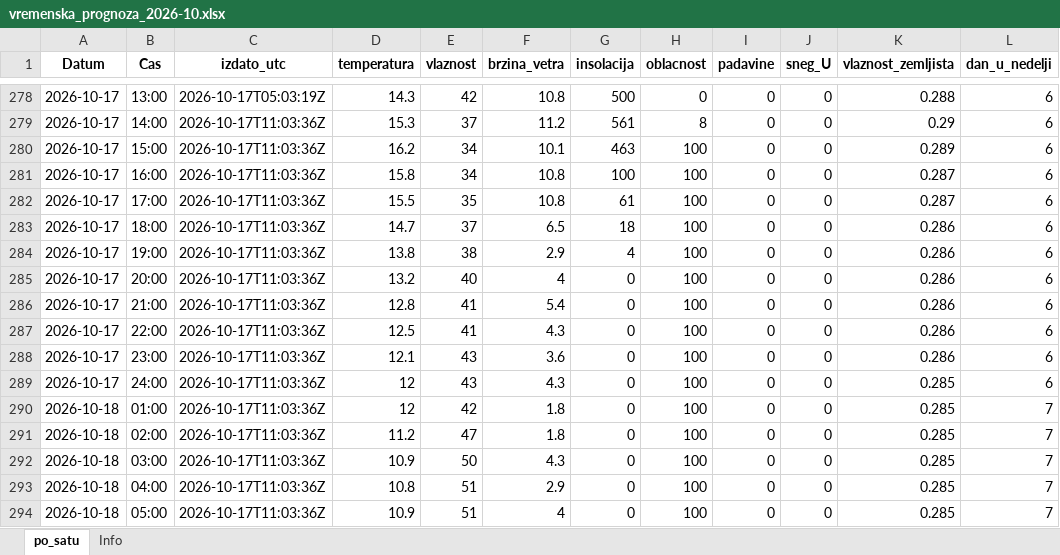
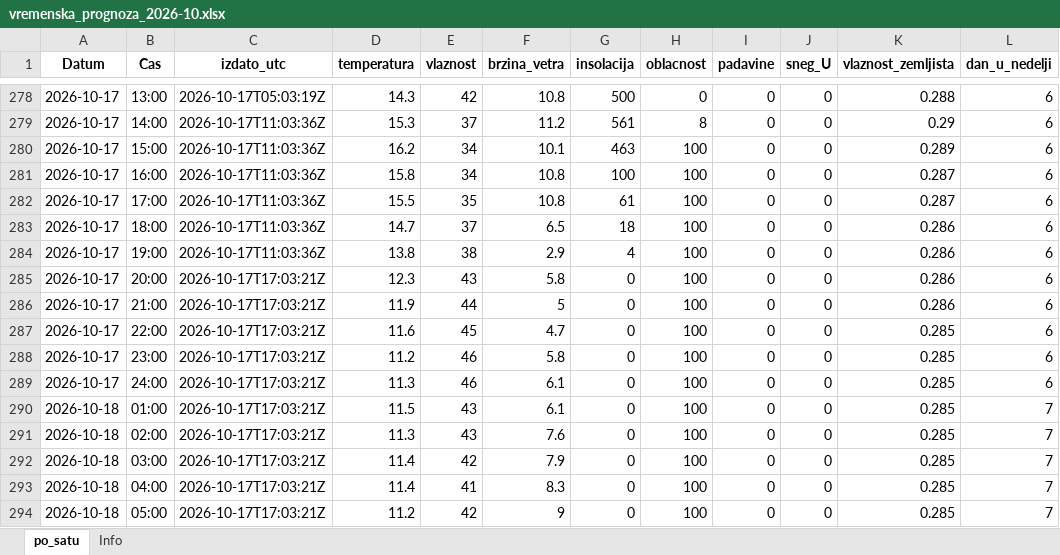
Before and after one commit to vijukM/ns-bike-data, an Excel workbook: podaci/vremenska_prognoza/excel/vremenska_prognoza_2026-10.xlsx, sheet po_satu, drawn as a sheet; only a part is shown, gaps mark what is left out; values as stored, in another font and other column widths than the file's, no borders; the diff covers the shown part only; the diff names each change by its address in the sheet, - before the commit and + after, or states it on an @@ line.

```diff
--- a/podaci/vremenska_prognoza/excel/vremenska_prognoza_2026-10.xlsx (sheet po_satu)
+++ b/podaci/vremenska_prognoza/excel/vremenska_prognoza_2026-10.xlsx (sheet po_satu)
-C285:C294 (izdato_utc): 2026-10-17T11:03:36Z
+C285:C294 (izdato_utc): 2026-10-17T17:03:21Z
-D285 (temperatura): 13.2
+D285 (temperatura): 12.3
-E285 (vlaznost): 40
+E285 (vlaznost): 43
-F285 (brzina_vetra): 4
+F285 (brzina_vetra): 5.8
-D286 (temperatura): 12.8
+D286 (temperatura): 11.9
-E286 (vlaznost): 41
+E286 (vlaznost): 44
-F286 (brzina_vetra): 5.4
+F286 (brzina_vetra): 5
-D287 (temperatura): 12.5
+D287 (temperatura): 11.6
-E287 (vlaznost): 41
+E287 (vlaznost): 45
-F287 (brzina_vetra): 4.3
+F287 (brzina_vetra): 4.7
-K287:K288 (vlaznost_zemljista): 0.286
+K287:K288 (vlaznost_zemljista): 0.285
-D288 (temperatura): 12.1
+D288 (temperatura): 11.2
-E288:E289 (vlaznost): 43
+E288:E289 (vlaznost): 46
-F288 (brzina_vetra): 3.6
+F288 (brzina_vetra): 5.8
-D289 (temperatura): 12
+D289 (temperatura): 11.3
-F289 (brzina_vetra): 4.3
+F289 (brzina_vetra): 6.1
-D290 (temperatura): 12
+D290 (temperatura): 11.5
-E290 (vlaznost): 42
+E290 (vlaznost): 43
-F290 (brzina_vetra): 1.8
+F290 (brzina_vetra): 6.1
-D291 (temperatura): 11.2
+D291 (temperatura): 11.3
-E291 (vlaznost): 47
+E291 (vlaznost): 43
-F291 (brzina_vetra): 1.8
+F291 (brzina_vetra): 7.6
-D292 (temperatura): 10.9
+D292 (temperatura): 11.4
-E292 (vlaznost): 50
+E292 (vlaznost): 42
-F292 (brzina_vetra): 4.3
+F292 (brzina_vetra): 7.9
-D293 (temperatura): 10.8
+D293 (temperatura): 11.4
-E293 (vlaznost): 51
+E293 (vlaznost): 41
-F293 (brzina_vetra): 2.9
+F293 (brzina_vetra): 8.3
-D294 (temperatura): 10.9
+D294 (temperatura): 11.2
-E294 (vlaznost): 51
+E294 (vlaznost): 42
-F294 (brzina_vetra): 4
+F294 (brzina_vetra): 9
```
Also changed, not shown: 378 edited cells elsewhere in this sheet, 12 other files.
